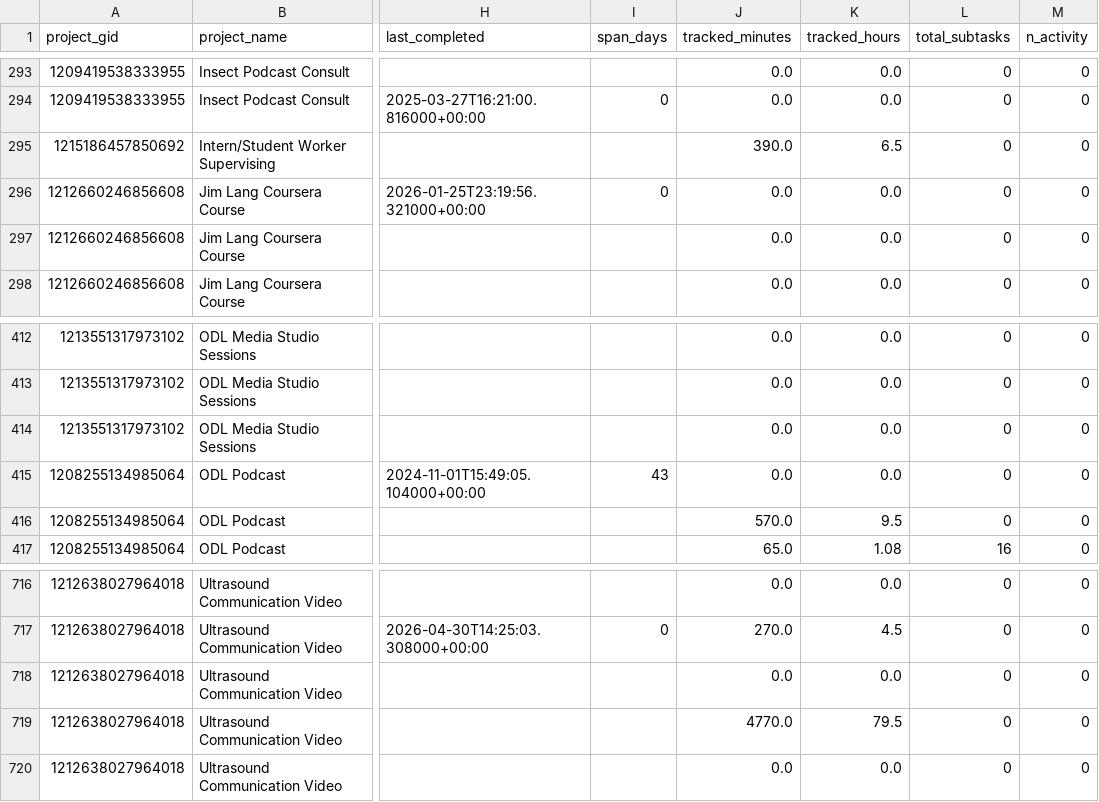
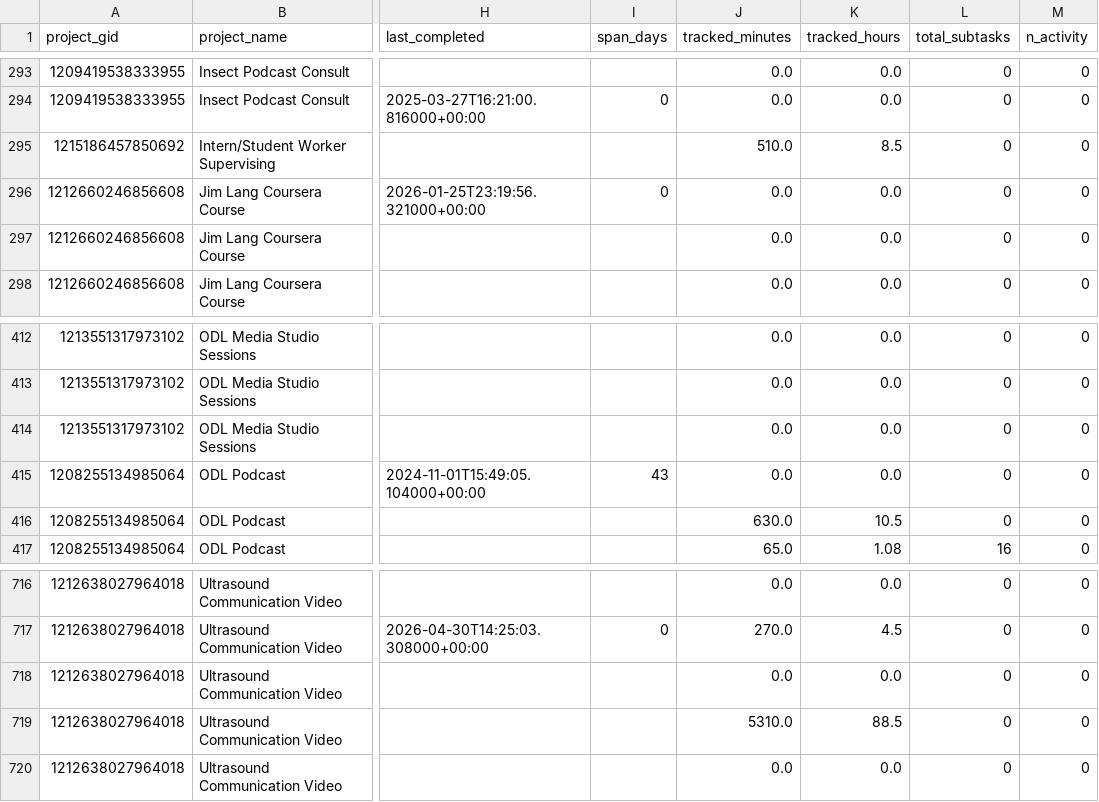
Before and after one commit to jliu234-cell/odl-estimator, a CSV file: data_all/phase_summary.csv, drawn as a sheet; only a part is shown, gaps mark what is left out; the diff names each change by its address in the sheet, - before the commit and + after, or states it on an @@ line.

```diff
--- a/data_all/phase_summary.csv
+++ b/data_all/phase_summary.csv
-J295 (tracked_minutes): 390.0
+J295 (tracked_minutes): 510.0
-K295 (tracked_hours): 6.5
+K295 (tracked_hours): 8.5
-J416 (tracked_minutes): 570.0
+J416 (tracked_minutes): 630.0
-K416 (tracked_hours): 9.5
+K416 (tracked_hours): 10.5
-J719 (tracked_minutes): 4770.0
+J719 (tracked_minutes): 5310.0
-K719 (tracked_hours): 79.5
+K719 (tracked_hours): 88.5
```
Also changed, not shown: data_all/derived/audit_coverage.csv, data_all/project_custom_fields.csv, 14 other files.
